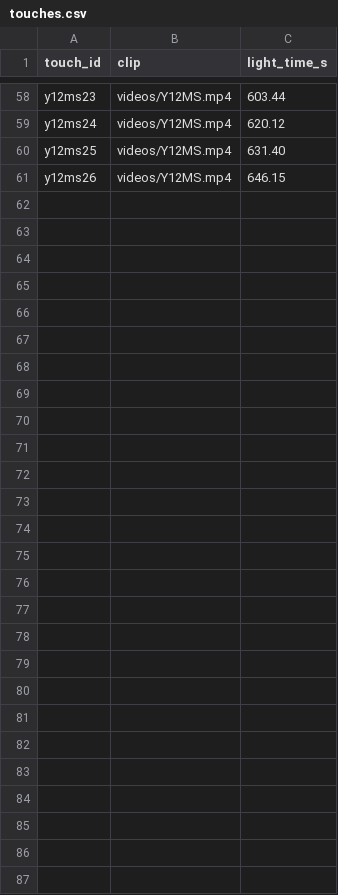
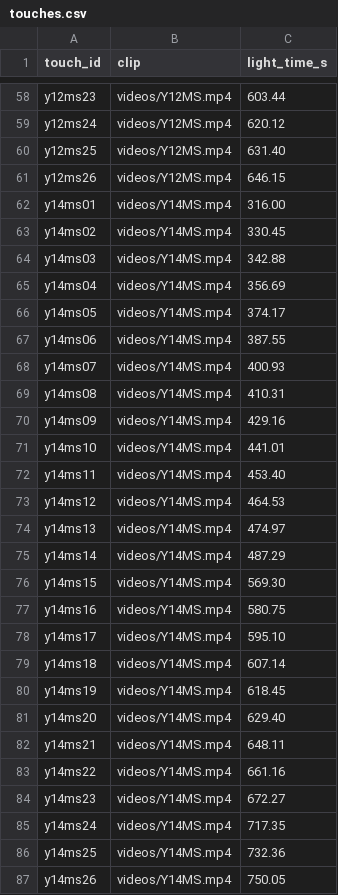
Before and after one commit to andmer/AIRS, a CSV file: clips/touches.csv, drawn as a sheet; only a part is shown, gaps mark what is left out; the diff names each change by its address in the sheet, - before the commit and + after, or states it on an @@ line.

Commit message:
Y14MS: full re-run with rebuilt annotation (Yang vs Wei, 11-15)
The original Y14MS run's assembled results were never committed and are
lost; this replaces it end to end with the audited pipeline. Annotation
rebuilt from scratch with full-frame lamp verification on every ambiguous
touch: 26 touches (was 25 — the excluded 'no-lamp' final point has a
verified genuine green lamp), score math folds exactly to 11-15, and
three defects in the old annotation are corrected (touch 5 was green-only
not both; touch 11's lamps were never broadcast, now null/null; five
anchors relocated onto the visible hit where the broadcast cut away from
the scoreboard — the lamp detector missed or mistimed all five).

Fresh two-pass interactive run: tier 1 single-light 10/10 (100%, fourth
consecutive match at 100%), tier 2 two-light 3/10, overall 13/21 (62%),
5 honest abstentions on exactly the five messiest touches (pan-corrupted,
lamps-never-broadcast, aborted-phrase) at 0.15-0.25 confidence. Best
calibration of any run: 0.9+ band 3/3, 0.7-0.9 band 6/6, 0.4-0.7 band
33% — confidence tracks accuracy. 5/8 misses name the referee's call as
the alternate; every miss's decisive uncertainty is parry-vs-brush blade
contact, unresolvable at 30fps broadcast (the CV-layer target).

```diff
--- a/clips/touches.csv
+++ b/clips/touches.csv
+row 62: y14ms01 | videos/Y14MS.mp4 | 316.00
+row 63: y14ms02 | videos/Y14MS.mp4 | 330.45
+row 64: y14ms03 | videos/Y14MS.mp4 | 342.88
+row 65: y14ms04 | videos/Y14MS.mp4 | 356.69
+row 66: y14ms05 | videos/Y14MS.mp4 | 374.17
+row 67: y14ms06 | videos/Y14MS.mp4 | 387.55
+row 68: y14ms07 | videos/Y14MS.mp4 | 400.93
+row 69: y14ms08 | videos/Y14MS.mp4 | 410.31
+row 70: y14ms09 | videos/Y14MS.mp4 | 429.16
+row 71: y14ms10 | videos/Y14MS.mp4 | 441.01
+row 72: y14ms11 | videos/Y14MS.mp4 | 453.40
+row 73: y14ms12 | videos/Y14MS.mp4 | 464.53
+row 74: y14ms13 | videos/Y14MS.mp4 | 474.97
+row 75: y14ms14 | videos/Y14MS.mp4 | 487.29
+row 76: y14ms15 | videos/Y14MS.mp4 | 569.30
+row 77: y14ms16 | videos/Y14MS.mp4 | 580.75
+row 78: y14ms17 | videos/Y14MS.mp4 | 595.10
+row 79: y14ms18 | videos/Y14MS.mp4 | 607.14
+row 80: y14ms19 | videos/Y14MS.mp4 | 618.45
+row 81: y14ms20 | videos/Y14MS.mp4 | 629.40
+row 82: y14ms21 | videos/Y14MS.mp4 | 648.11
+row 83: y14ms22 | videos/Y14MS.mp4 | 661.16
+row 84: y14ms23 | videos/Y14MS.mp4 | 672.27
+row 85: y14ms24 | videos/Y14MS.mp4 | 717.35
+row 86: y14ms25 | videos/Y14MS.mp4 | 732.36
+row 87: y14ms26 | videos/Y14MS.mp4 | 750.05
```
Also changed, not shown: clips/ground_truth.csv, 3 other files.
